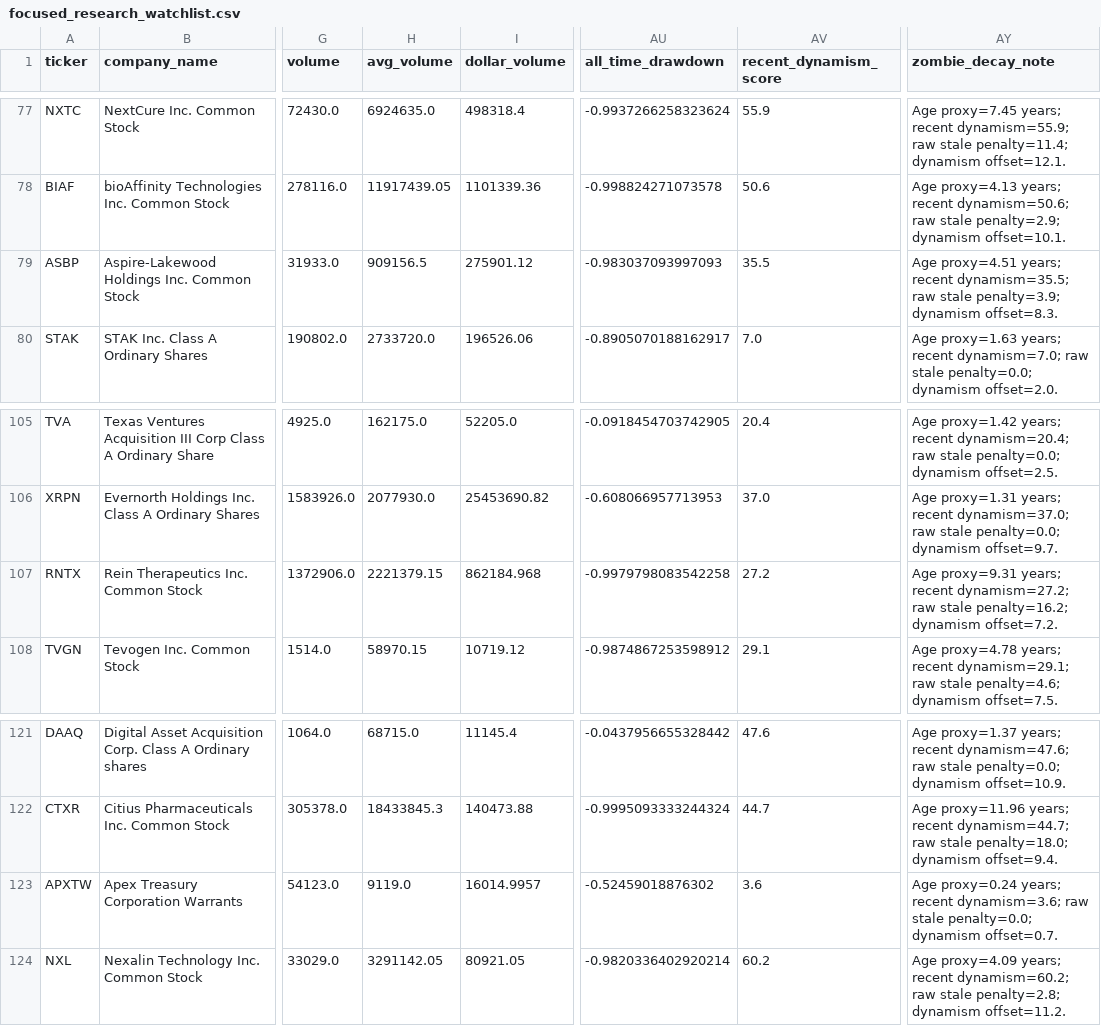
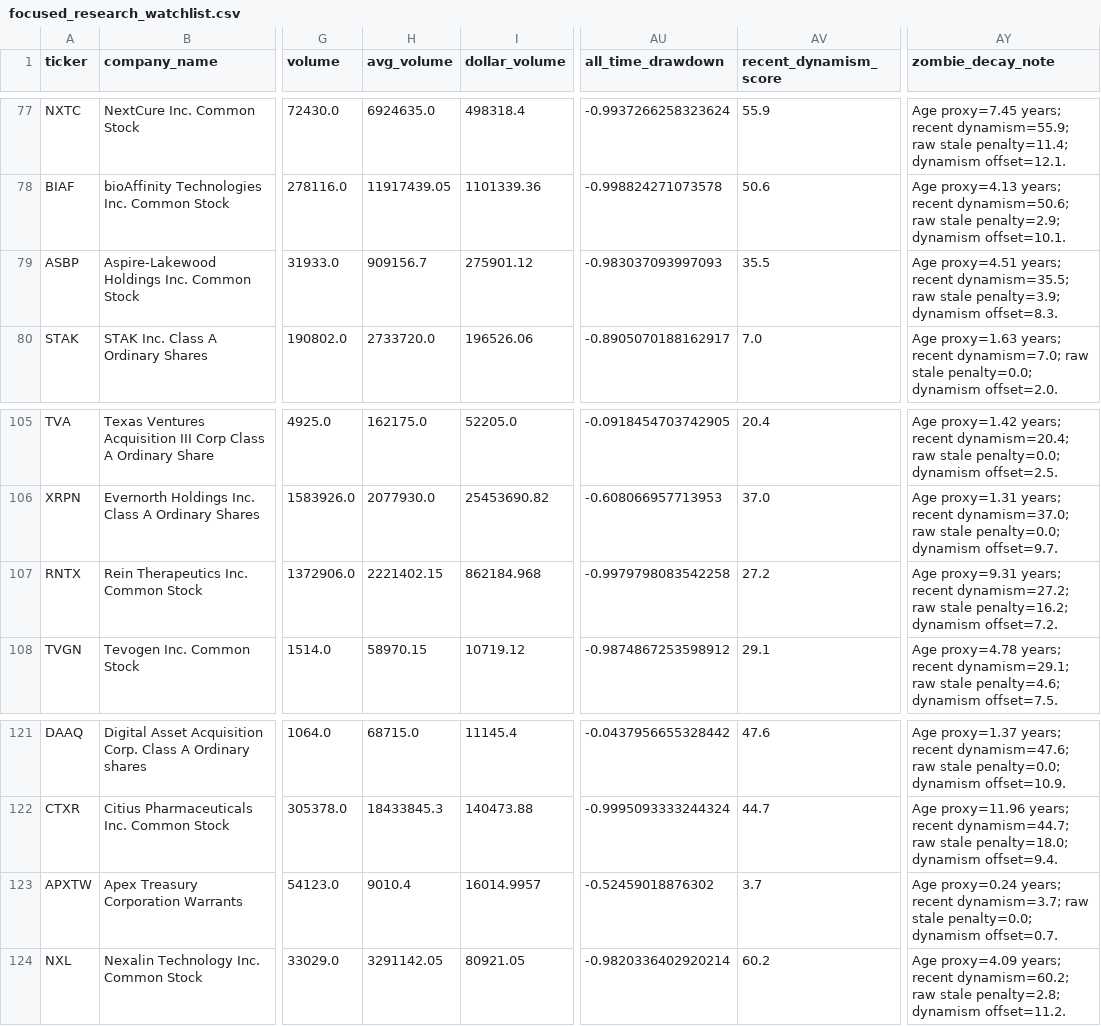
Before and after one commit to Kastnermj/mysterymachine, a CSV file: outputs/watchlists/focused_research_watchlist.csv, drawn as a sheet; only a part is shown, gaps mark what is left out; the diff names each change by its address in the sheet, - before the commit and + after, or states it on an @@ line.

```diff
--- a/outputs/watchlists/focused_research_watchlist.csv
+++ b/outputs/watchlists/focused_research_watchlist.csv
-H79 (avg_volume): 909156.5
+H79 (avg_volume): 909156.7
-H107 (avg_volume): 2221379.15
+H107 (avg_volume): 2221402.15
-H123 (avg_volume): 9119.0
+H123 (avg_volume): 9010.4
-AV123 (recent_dynamism_score): 3.6
+AV123 (recent_dynamism_score): 3.7
-AY123 (zombie_decay_note): …years; recent dynamism=3.6; raw stale…
+AY123 (zombie_decay_note): …years; recent dynamism=3.7; raw stale…
```
Also changed, not shown: data/processed/price_history_features.csv, data/processed/research_batch.csv, 6 other files.
